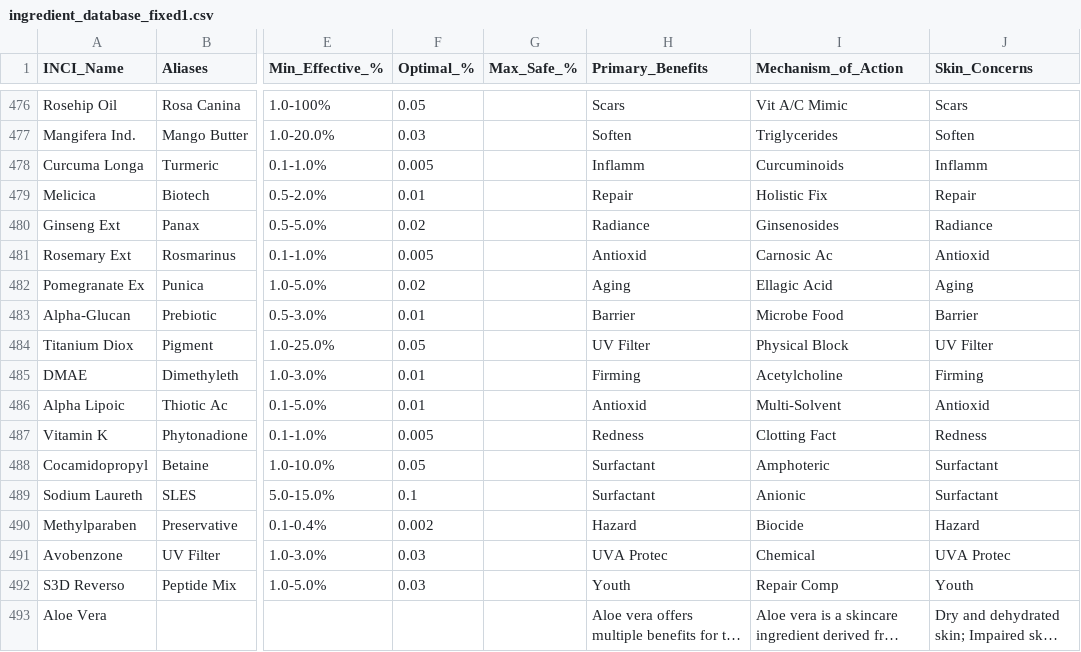
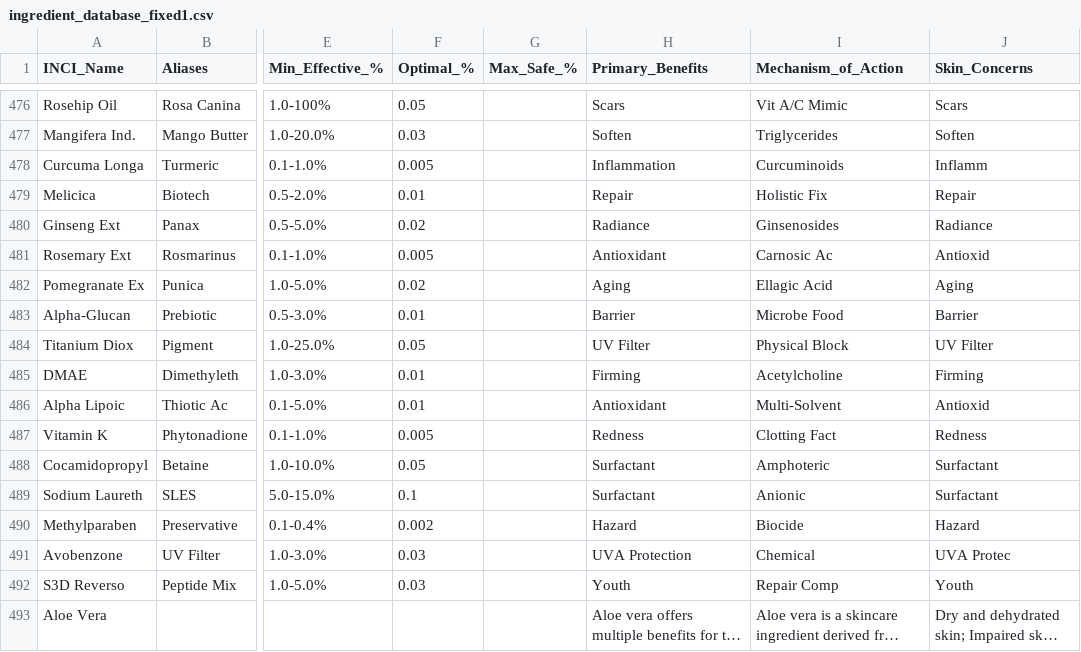
Before and after one commit to priyanka29chakraborty-source/skincare-calculator, a CSV file: app-main/backend/database/ingredient_database_fixed1.csv, drawn as a sheet; only a part is shown, gaps mark what is left out; long unchanged cells end in …; the diff covers the shown part only; the diff names each change by its address in the sheet, - before the commit and + after, or states it on an @@ line.

```diff
--- a/app-main/backend/database/ingredient_database_fixed1.csv
+++ b/app-main/backend/database/ingredient_database_fixed1.csv
-H478 (Primary_Benefits): Inflamm
+H478 (Primary_Benefits): Inflammation
-H481 (Primary_Benefits): Antioxid
+H481 (Primary_Benefits): Antioxidant
-H486 (Primary_Benefits): Antioxid
+H486 (Primary_Benefits): Antioxidant
-H491 (Primary_Benefits): UVA Protec
+H491 (Primary_Benefits): UVA Protection
```
Also changed, not shown: 20 edited cells elsewhere in this file.
